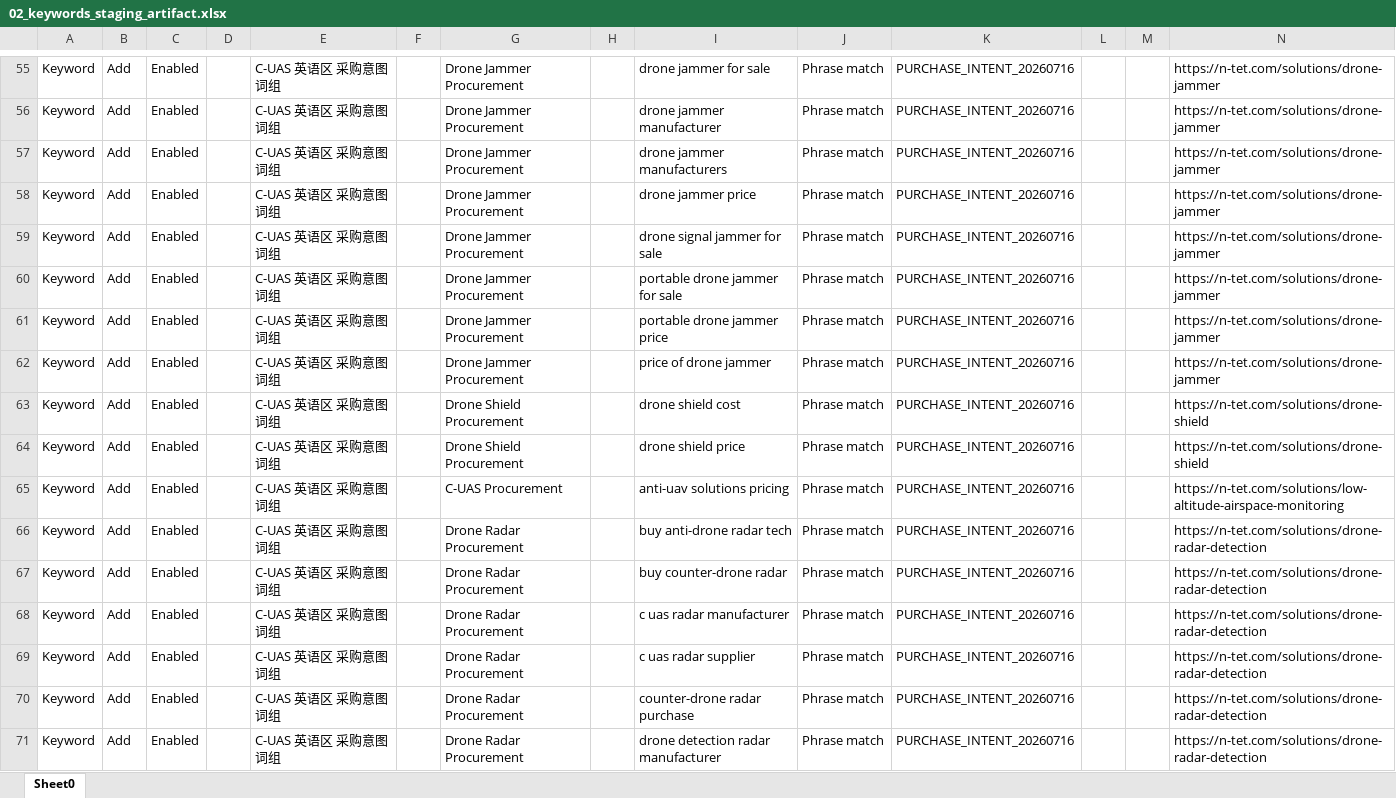
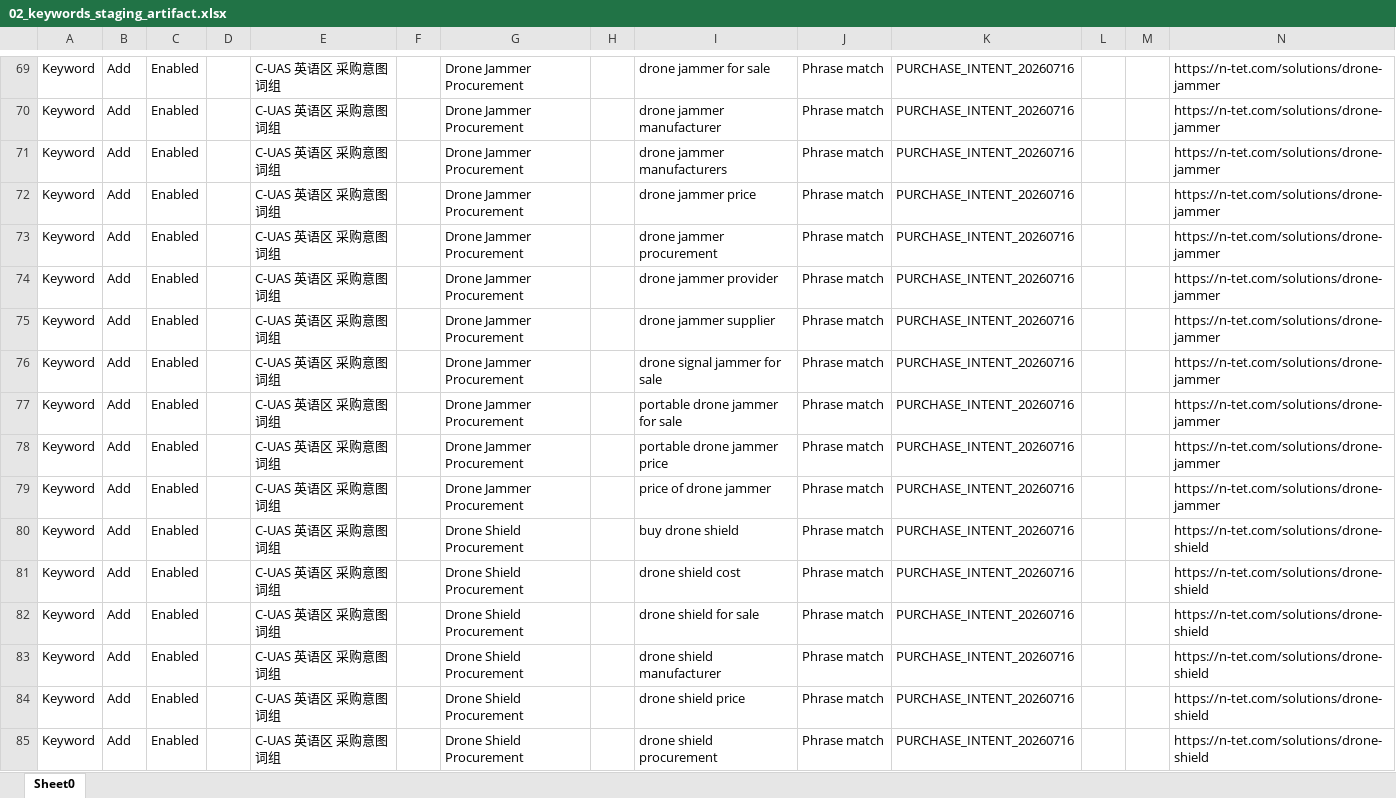
Before and after one commit to qwepeng-cmyk/feichuan, an Excel workbook: outputs/purchase_intent_campaigns_20260716/02_keywords_staging_artifact.xlsx, sheet Sheet0, drawn as a sheet; only a part is shown, gaps mark what is left out; the shorter side is filled out with more unchanged rows; values as stored, in another font and other column widths than the file's, no borders; rows hold the shown columns only; the diff covers the shown part only; the diff names each change by its address in the sheet, - before the commit and + after, or states it on an @@ line.

```diff
--- a/outputs/purchase_intent_campaigns_20260716/02_keywords_staging_artifact.xlsx (sheet Sheet0)
+++ b/outputs/purchase_intent_campaigns_20260716/02_keywords_staging_artifact.xlsx (sheet Sheet0)
+row 73: Keyword | Add | Enabled |  | C-UAS 英语区 采购意图 词组 |  | Drone Jammer Procurement |  | drone jammer procurement | Phrase match | PURCHASE_INTENT_20260716 |  |  | https://n-tet.com/solutions/drone-jammer
+row 74: Keyword | Add | Enabled |  | C-UAS 英语区 采购意图 词组 |  | Drone Jammer Procurement |  | drone jammer provider | Phrase match | PURCHASE_INTENT_20260716 |  |  | https://n-tet.com/solutions/drone-jammer
+row 75: Keyword | Add | Enabled |  | C-UAS 英语区 采购意图 词组 |  | Drone Jammer Procurement |  | drone jammer supplier | Phrase match | PURCHASE_INTENT_20260716 |  |  | https://n-tet.com/solutions/drone-jammer
+row 80: Keyword | Add | Enabled |  | C-UAS 英语区 采购意图 词组 |  | Drone Shield Procurement |  | buy drone shield | Phrase match | PURCHASE_INTENT_20260716 |  |  | https://n-tet.com/solutions/drone-shield
+row 82: Keyword | Add | Enabled |  | C-UAS 英语区 采购意图 词组 |  | Drone Shield Procurement |  | drone shield for sale | Phrase match | PURCHASE_INTENT_20260716 |  |  | https://n-tet.com/solutions/drone-shield
+row 83: Keyword | Add | Enabled |  | C-UAS 英语区 采购意图 词组 |  | Drone Shield Procurement |  | drone shield manufacturer | Phrase match | PURCHASE_INTENT_20260716 |  |  | https://n-tet.com/solutions/drone-shield
+row 85: Keyword | Add | Enabled |  | C-UAS 英语区 采购意图 词组 |  | Drone Shield Procurement |  | drone shield procurement | Phrase match | PURCHASE_INTENT_20260716 |  |  | https://n-tet.com/solutions/drone-shield
```
Also changed, not shown: 215 added rows elsewhere in this sheet, outputs/purchase_intent_campaigns_20260716/01_ad_groups_staging_artifact.xlsx, outputs/purchase_intent_campaigns_20260716/03_rsa_staging_artifact.xlsx, 28 other files.
